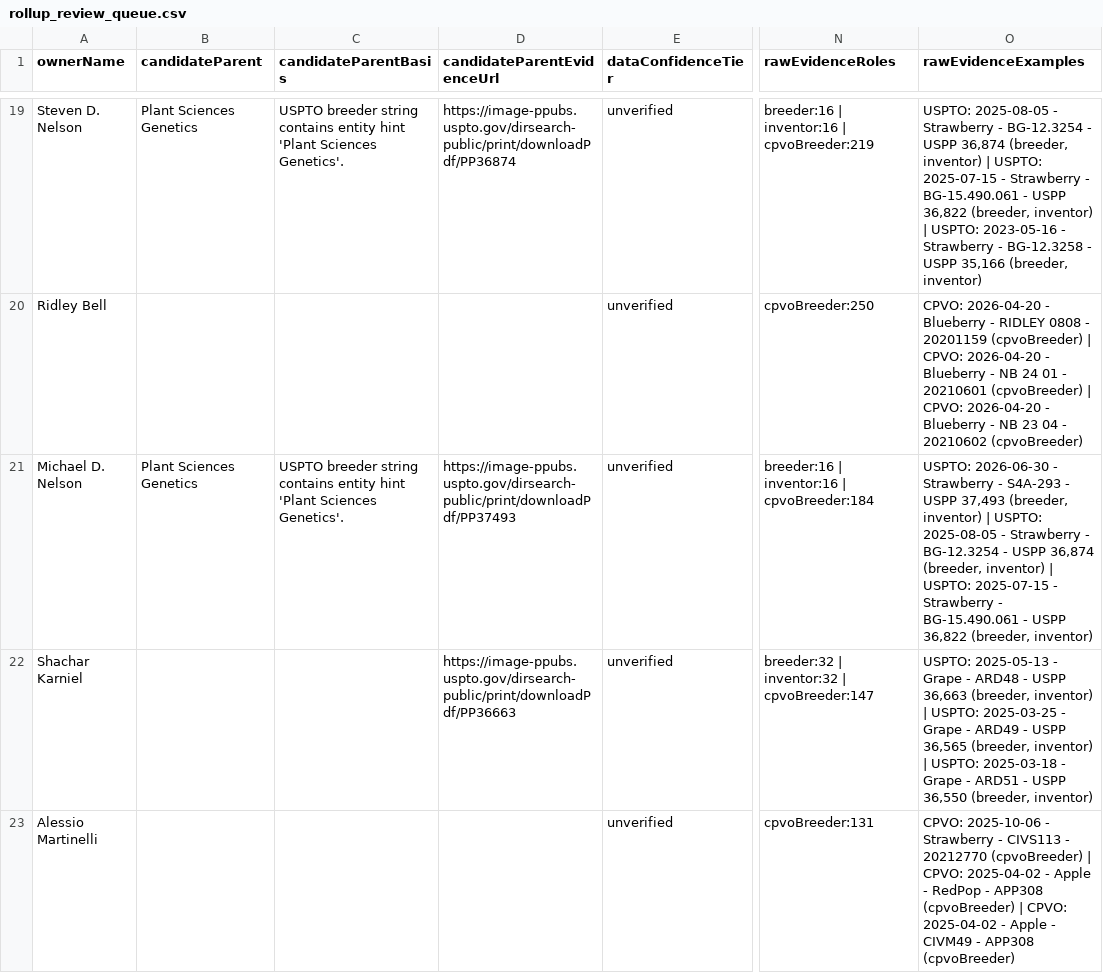
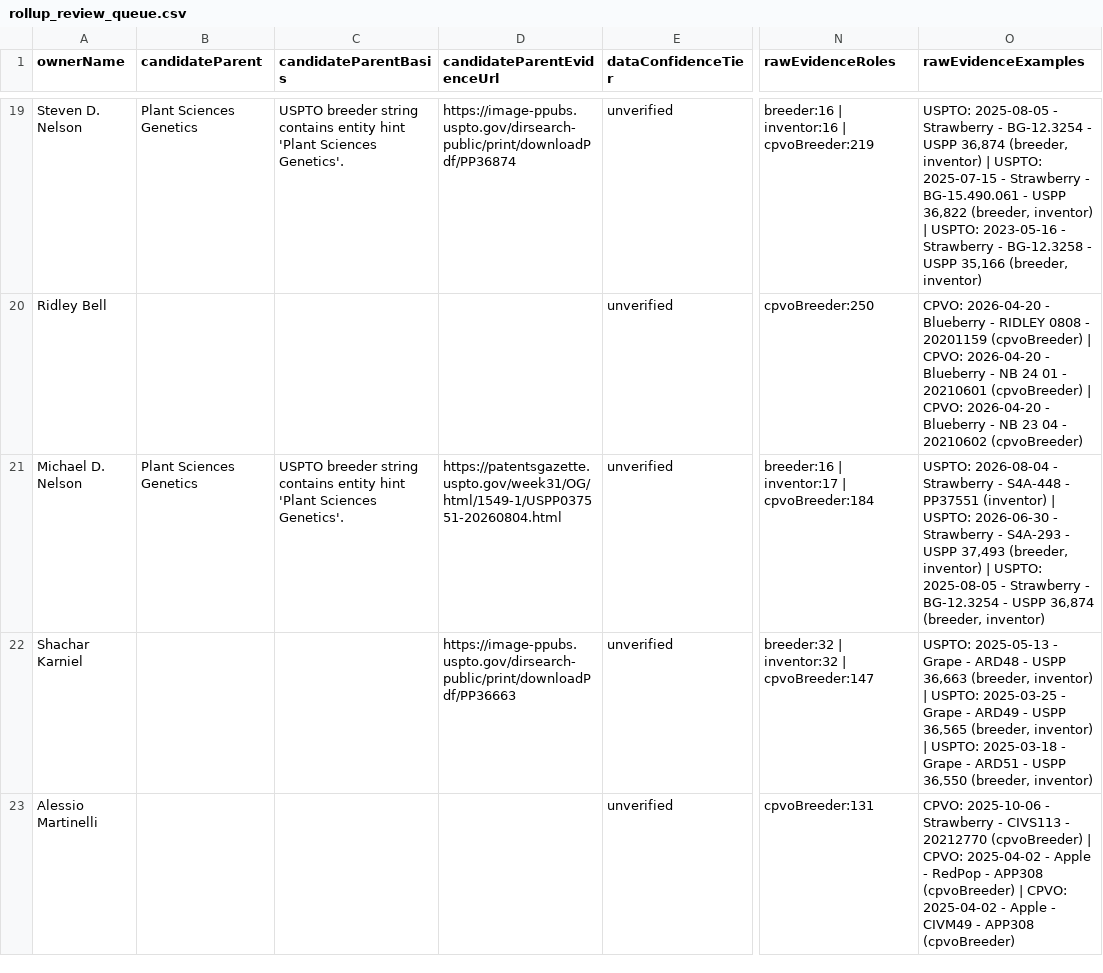
Before and after one commit to henryatkeson/Plant-Patent-Dashboard, a CSV file: data/rollup_review_queue.csv, drawn as a sheet; only a part is shown, gaps mark what is left out; the diff covers the shown part only; the diff names each change by its address in the sheet, - before the commit and + after, or states it on an @@ line.

Commit message:
Refresh plant patent data

```diff
--- a/data/rollup_review_queue.csv
+++ b/data/rollup_review_queue.csv
-D21 (candidateParentEvidenceUrl): https://image-ppubs.uspto.gov/dirsearch-public/print/downloadPdf/PP37493
+D21 (candidateParentEvidenceUrl): https://patentsgazette.uspto.gov/week31/OG/html/1549-1/USPP037551-20260804.html
-N21 (rawEvidenceRoles): breeder:16 | inventor:16 | cpvoBreeder:184
+N21 (rawEvidenceRoles): breeder:16 | inventor:17 | cpvoBreeder:184
-O21 (rawEvidenceExamples): USPTO: 2026-06-30 - Strawberry - S4A-293 - USPP 37,493 (breeder, inventor) | USPTO: 2025-08-05 - Strawberry - BG-12.3254 - USPP 36,874 (breeder, inventor) | USPTO: 2025-07-15 - Strawberry - BG-15.490.061 - USPP 36,822 (breeder, inventor)
+O21 (rawEvidenceExamples): USPTO: 2026-08-04 - Strawberry - S4A-448 - PP37551 (inventor) | USPTO: 2026-06-30 - Strawberry - S4A-293 - USPP 37,493 (breeder, inventor) | USPTO: 2025-08-05 - Strawberry - BG-12.3254 - USPP 36,874 (breeder, inventor)
```
Also changed, not shown: 8 added rows, 3 removed rows and 15 edited cells elsewhere in this file, data/company_site_probe.csv, data/profile_evidence_probe.csv, 13 other files.
